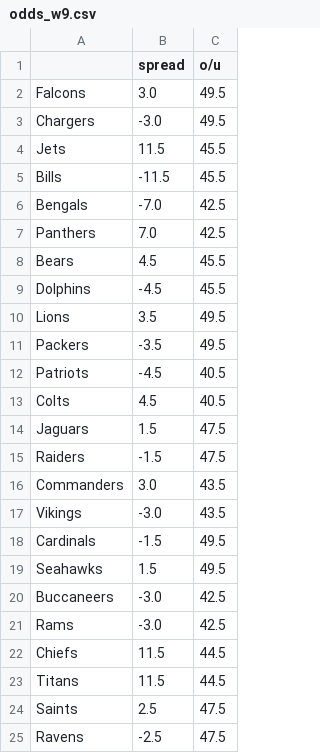
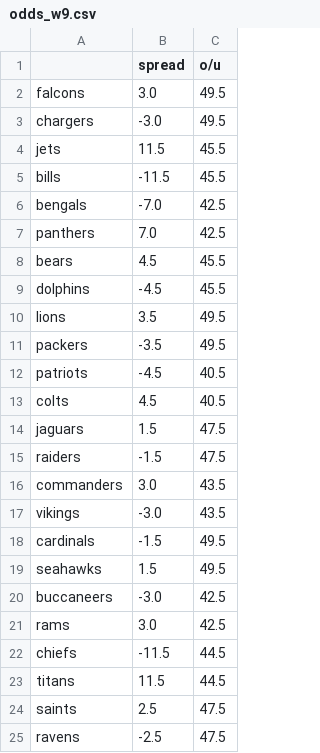
Before and after one commit to Artlima1/nfl_beaga, a CSV file: data/odds_w9.csv, drawn as a sheet.

```diff
--- a/data/odds_w9.csv
+++ b/data/odds_w9.csv
@@ -1,25 +1,25 @@
 ,spread,o/u
-Falcons,3.0,49.5
-Chargers,-3.0,49.5
-Jets,11.5,45.5
-Bills,-11.5,45.5
-Bengals,-7.0,42.5
-Panthers,7.0,42.5
-Bears,4.5,45.5
-Dolphins,-4.5,45.5
-Lions,3.5,49.5
-Packers,-3.5,49.5
-Patriots,-4.5,40.5
-Colts,4.5,40.5
-Jaguars,1.5,47.5
-Raiders,-1.5,47.5
-Commanders,3.0,43.5
-Vikings,-3.0,43.5
-Cardinals,-1.5,49.5
-Seahawks,1.5,49.5
-Buccaneers,-3.0,42.5
-Rams,-3.0,42.5
-Chiefs,11.5,44.5
-Titans,11.5,44.5
-Saints,2.5,47.5
-Ravens,-2.5,47.5
+falcons,3.0,49.5
+chargers,-3.0,49.5
+jets,11.5,45.5
+bills,-11.5,45.5
+bengals,-7.0,42.5
+panthers,7.0,42.5
+bears,4.5,45.5
+dolphins,-4.5,45.5
+lions,3.5,49.5
+packers,-3.5,49.5
+patriots,-4.5,40.5
+colts,4.5,40.5
+jaguars,1.5,47.5
+raiders,-1.5,47.5
+commanders,3.0,43.5
+vikings,-3.0,43.5
+cardinals,-1.5,49.5
+seahawks,1.5,49.5
+buccaneers,-3.0,42.5
+rams,3.0,42.5
+chiefs,-11.5,44.5
+titans,11.5,44.5
+saints,2.5,47.5
+ravens,-2.5,47.5
```
Also changed, not shown: 5 other files.
